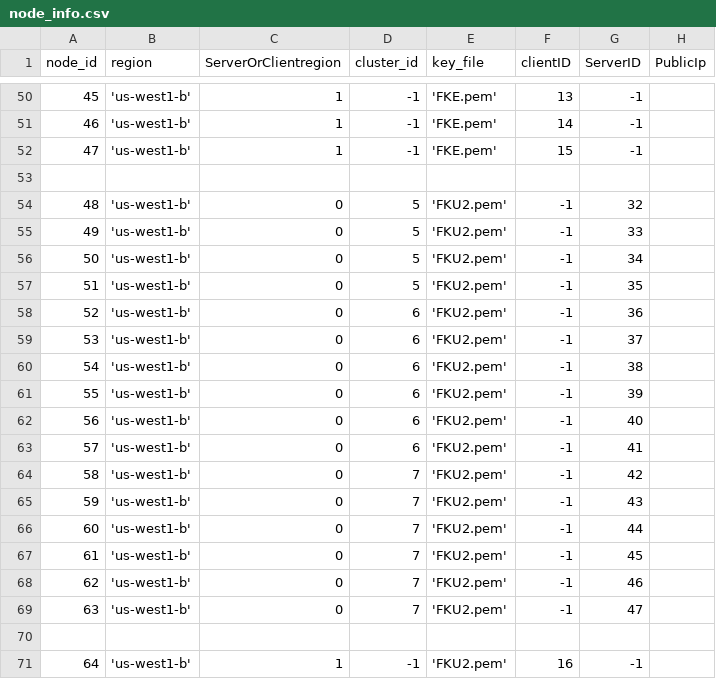
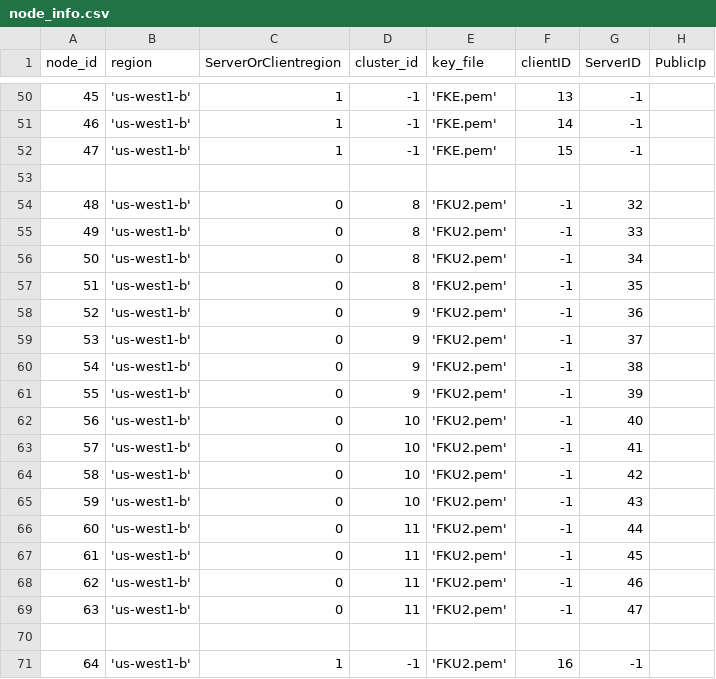
Before and after one commit to draznm/resDB, a CSV file: node_info.csv, drawn as a sheet; only a part is shown, gaps mark what is left out; the diff covers the shown part only.

```diff
--- a/node_info.csv
+++ b/node_info.csv
@@ -53,18 +53,18 @@ node_id,region,ServerOrClientregion,cluster_id,key_file,clientID,ServerID, Publi
 
-48, 'us-west1-b', 0, 5, 'FKU2.pem', -1, 32,
-49, 'us-west1-b', 0, 5, 'FKU2.pem', -1, 33,
-50, 'us-west1-b', 0, 5, 'FKU2.pem', -1, 34,
-51, 'us-west1-b', 0, 5, 'FKU2.pem', -1, 35,
-52, 'us-west1-b', 0, 6, 'FKU2.pem', -1, 36,
-53, 'us-west1-b', 0, 6, 'FKU2.pem', -1, 37,
-54, 'us-west1-b', 0, 6, 'FKU2.pem', -1, 38,
-55, 'us-west1-b', 0, 6, 'FKU2.pem', -1, 39,
-56, 'us-west1-b', 0, 6, 'FKU2.pem', -1, 40,
-57, 'us-west1-b', 0, 6, 'FKU2.pem', -1, 41,
-58, 'us-west1-b', 0, 7, 'FKU2.pem', -1, 42,
-59, 'us-west1-b', 0, 7, 'FKU2.pem', -1, 43,
-60, 'us-west1-b', 0, 7, 'FKU2.pem', -1, 44,
-61, 'us-west1-b', 0, 7, 'FKU2.pem', -1, 45,
-62, 'us-west1-b', 0, 7, 'FKU2.pem', -1, 46,
-63, 'us-west1-b', 0, 7, 'FKU2.pem', -1, 47,
+48, 'us-west1-b', 0, 8, 'FKU2.pem', -1, 32,
+49, 'us-west1-b', 0, 8, 'FKU2.pem', -1, 33,
+50, 'us-west1-b', 0, 8, 'FKU2.pem', -1, 34,
+51, 'us-west1-b', 0, 8, 'FKU2.pem', -1, 35,
+52, 'us-west1-b', 0, 9, 'FKU2.pem', -1, 36,
+53, 'us-west1-b', 0, 9, 'FKU2.pem', -1, 37,
+54, 'us-west1-b', 0, 9, 'FKU2.pem', -1, 38,
+55, 'us-west1-b', 0, 9, 'FKU2.pem', -1, 39,
+56, 'us-west1-b', 0, 10, 'FKU2.pem', -1, 40,
+57, 'us-west1-b', 0, 10, 'FKU2.pem', -1, 41,
+58, 'us-west1-b', 0, 10, 'FKU2.pem', -1, 42,
+59, 'us-west1-b', 0, 10, 'FKU2.pem', -1, 43,
+60, 'us-west1-b', 0, 11, 'FKU2.pem', -1, 44,
+61, 'us-west1-b', 0, 11, 'FKU2.pem', -1, 45,
+62, 'us-west1-b', 0, 11, 'FKU2.pem', -1, 46,
+63, 'us-west1-b', 0, 11, 'FKU2.pem', -1, 47,
 
```
Also changed, not shown: 26 edited cells elsewhere in this file, 1 other file.
